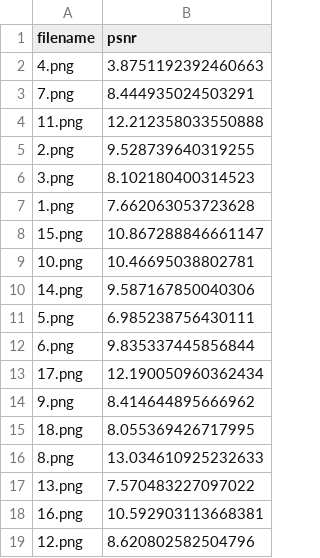
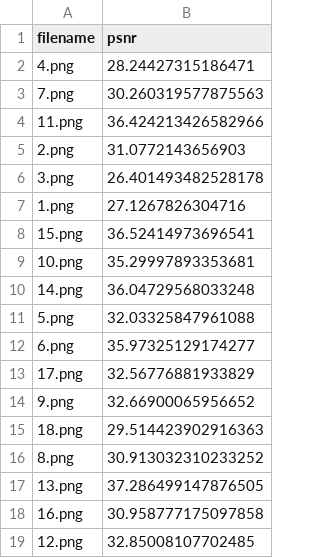
Before and after one commit to QiaowenYoung/Demosaicing, a CSV file: psnr_bilinear.csv, drawn as a sheet.

Commit message:
add new psnr results

```diff
--- a/psnr_bilinear.csv
+++ b/psnr_bilinear.csv
@@ -1,19 +1,19 @@
 filename,psnr
-4.png,3.8751192392460663
-7.png,8.444935024503291
-11.png,12.212358033550888
-2.png,9.528739640319255
-3.png,8.102180400314523
-1.png,7.662063053723628
-15.png,10.867288846661147
-10.png,10.46695038802781
-14.png,9.587167850040306
-5.png,6.985238756430111
-6.png,9.835337445856844
-17.png,12.190050960362434
-9.png,8.414644895666962
-18.png,8.055369426717995
-8.png,13.034610925232633
-13.png,7.570483227097022
-16.png,10.592903113668381
-12.png,8.620802582504796
+4.png,28.24427315186471
+7.png,30.260319577875563
+11.png,36.424213426582966
+2.png,31.0772143656903
+3.png,26.401493482528178
+1.png,27.1267826304716
+15.png,36.52414973696541
+10.png,35.29997893353681
+14.png,36.04729568033248
+5.png,32.03325847961088
+6.png,35.97325129174277
+17.png,32.56776881933829
+9.png,32.66900065956652
+18.png,29.514423902916363
+8.png,30.913032310233252
+13.png,37.286499147876505
+16.png,30.958777175097858
+12.png,32.85008107702485
```
Also changed, not shown: psnr_gradient.csv, 2 other files.
